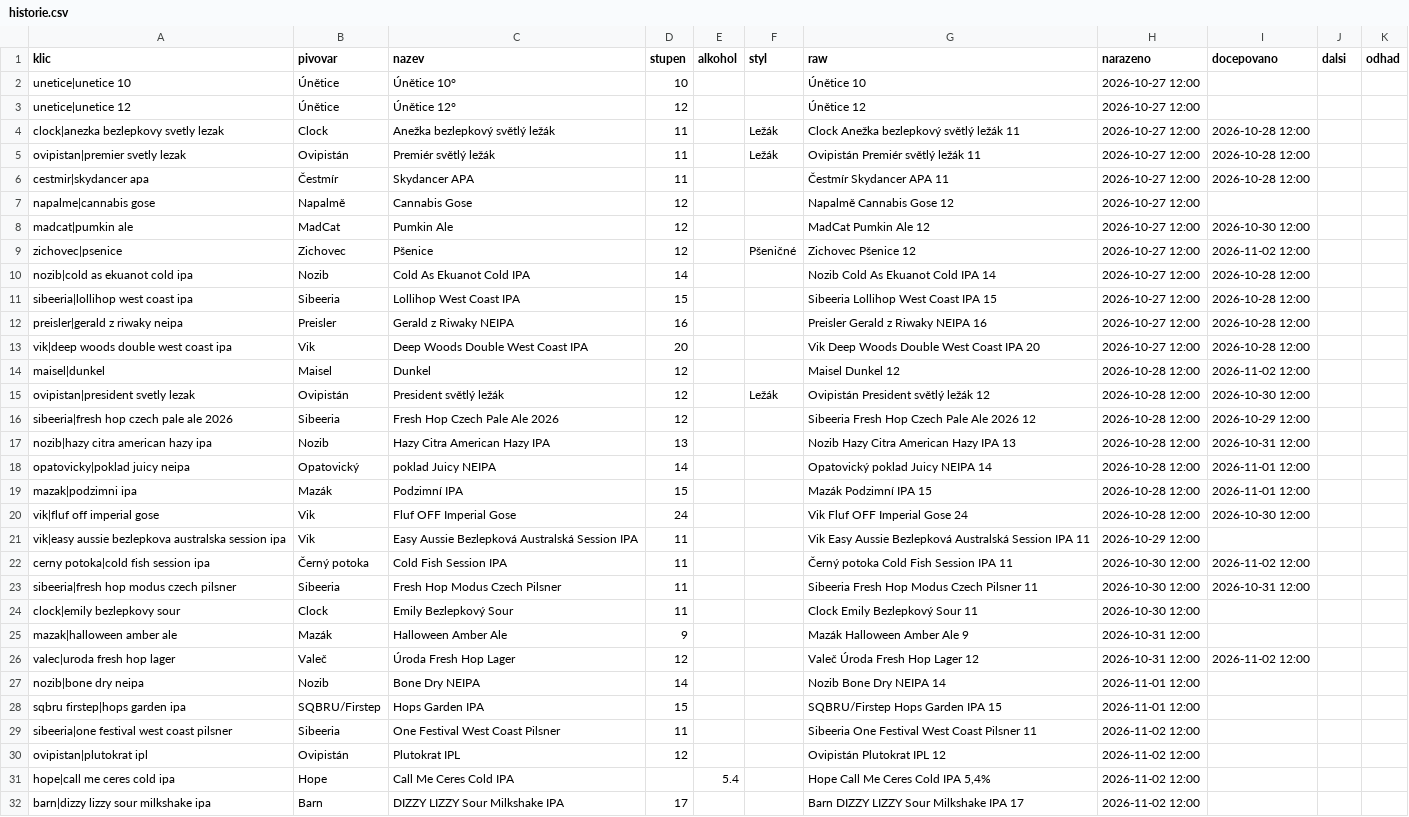
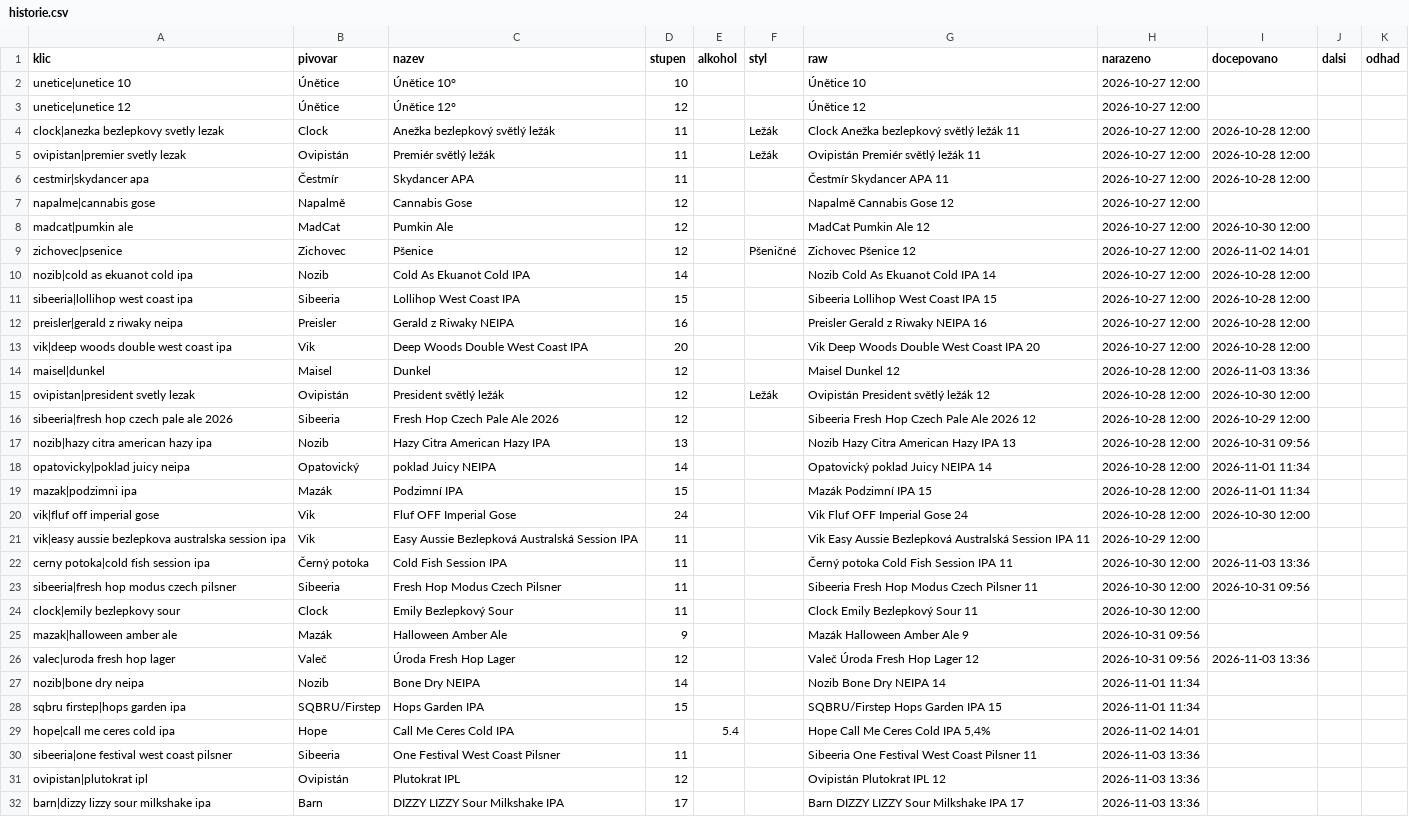
Before and after one commit to romankokos1/gal, a CSV file: data/napalme/historie.csv, drawn as a sheet.

```diff
--- a/data/napalme/historie.csv
+++ b/data/napalme/historie.csv
@@ -8,3 +8,3 @@ napalme|cannabis gose,Napalmě,Cannabis Gose,12,,,Napalmě Cannabis Gose 12,2026
 madcat|pumkin ale,MadCat,Pumkin Ale,12,,,MadCat Pumkin Ale 12,2026-10-27 12:00,2026-10-30 12:00,,
-zichovec|psenice,Zichovec,Pšenice,12,,Pšeničné,Zichovec Pšenice 12,2026-10-27 12:00,2026-11-02 12:00,,
+zichovec|psenice,Zichovec,Pšenice,12,,Pšeničné,Zichovec Pšenice 12,2026-10-27 12:00,2026-11-02 14:01,,
 nozib|cold as ekuanot cold ipa,Nozib,Cold As Ekuanot Cold IPA,14,,,Nozib Cold As Ekuanot Cold IPA 14,2026-10-27 12:00,2026-10-28 12:00,,
@@ -13,20 +13,20 @@ preisler|gerald z riwaky neipa,Preisler,Gerald z Riwaky NEIPA,16,,,Preisler Gera
 vik|deep woods double west coast ipa,Vik,Deep Woods Double West Coast IPA,20,,,Vik Deep Woods Double West Coast IPA 20,2026-10-27 12:00,2026-10-28 12:00,,
-maisel|dunkel,Maisel,Dunkel,12,,,Maisel Dunkel 12,2026-10-28 12:00,2026-11-02 12:00,,
+maisel|dunkel,Maisel,Dunkel,12,,,Maisel Dunkel 12,2026-10-28 12:00,2026-11-03 13:36,,
 ovipistan|president svetly lezak,Ovipistán,President světlý ležák,12,,Ležák,Ovipistán President světlý ležák 12,2026-10-28 12:00,2026-10-30 12:00,,
 sibeeria|fresh hop czech pale ale 2026,Sibeeria,Fresh Hop Czech Pale Ale 2026,12,,,Sibeeria Fresh Hop Czech Pale Ale 2026 12,2026-10-28 12:00,2026-10-29 12:00,,
-nozib|hazy citra american hazy ipa,Nozib,Hazy Citra American Hazy IPA,13,,,Nozib Hazy Citra American Hazy IPA 13,2026-10-28 12:00,2026-10-31 12:00,,
-opatovicky|poklad juicy neipa,Opatovický,poklad Juicy NEIPA,14,,,Opatovický poklad Juicy NEIPA 14,2026-10-28 12:00,2026-11-01 12:00,,
-mazak|podzimni ipa,Mazák,Podzimní IPA,15,,,Mazák Podzimní IPA 15,2026-10-28 12:00,2026-11-01 12:00,,
+nozib|hazy citra american hazy ipa,Nozib,Hazy Citra American Hazy IPA,13,,,Nozib Hazy Citra American Hazy IPA 13,2026-10-28 12:00,2026-10-31 09:56,,
+opatovicky|poklad juicy neipa,Opatovický,poklad Juicy NEIPA,14,,,Opatovický poklad Juicy NEIPA 14,2026-10-28 12:00,2026-11-01 11:34,,
+mazak|podzimni ipa,Mazák,Podzimní IPA,15,,,Mazák Podzimní IPA 15,2026-10-28 12:00,2026-11-01 11:34,,
 vik|fluf off imperial gose,Vik,Fluf OFF Imperial Gose,24,,,Vik Fluf OFF Imperial Gose 24,2026-10-28 12:00,2026-10-30 12:00,,
 vik|easy aussie bezlepkova australska session ipa,Vik,Easy Aussie Bezlepková Australská Session IPA,11,,,Vik Easy Aussie Bezlepková Australská Session IPA 11,2026-10-29 12:00,,,
-cerny potoka|cold fish session ipa,Černý potoka,Cold Fish Session IPA,11,,,Černý potoka Cold Fish Session IPA 11,2026-10-30 12:00,2026-11-02 12:00,,
-sibeeria|fresh hop modus czech pilsner,Sibeeria,Fresh Hop Modus Czech Pilsner,11,,,Sibeeria Fresh Hop Modus Czech Pilsner 11,2026-10-30 12:00,2026-10-31 12:00,,
+cerny potoka|cold fish session ipa,Černý potoka,Cold Fish Session IPA,11,,,Černý potoka Cold Fish Session IPA 11,2026-10-30 12:00,2026-11-03 13:36,,
+sibeeria|fresh hop modus czech pilsner,Sibeeria,Fresh Hop Modus Czech Pilsner,11,,,Sibeeria Fresh Hop Modus Czech Pilsner 11,2026-10-30 12:00,2026-10-31 09:56,,
 clock|emily bezlepkovy sour,Clock,Emily Bezlepkový Sour,11,,,Clock Emily Bezlepkový Sour 11,2026-10-30 12:00,,,
-mazak|halloween amber ale,Mazák,Halloween Amber Ale,9,,,Mazák Halloween Amber Ale 9,2026-10-31 12:00,,,
-valec|uroda fresh hop lager,Valeč,Úroda Fresh Hop Lager,12,,,Valeč Úroda Fresh Hop Lager 12,2026-10-31 12:00,2026-11-02 12:00,,
-nozib|bone dry neipa,Nozib,Bone Dry NEIPA,14,,,Nozib Bone Dry NEIPA 14,2026-11-01 12:00,,,
-sqbru firstep|hops garden ipa,SQBRU/Firstep,Hops Garden IPA,15,,,SQBRU/Firstep Hops Garden IPA 15,2026-11-01 12:00,,,
-sibeeria|one festival west coast pilsner,Sibeeria,One Festival West Coast Pilsner,11,,,Sibeeria One Festival West Coast Pilsner 11,2026-11-02 12:00,,,
-ovipistan|plutokrat ipl,Ovipistán,Plutokrat IPL,12,,,Ovipistán Plutokrat IPL 12,2026-11-02 12:00,,,
-hope|call me ceres cold ipa,Hope,Call Me Ceres Cold IPA,,5.4,,"Hope Call Me Ceres Cold IPA 5,4%",2026-11-02 12:00,,,
-barn|dizzy lizzy sour milkshake ipa,Barn,DIZZY LIZZY Sour Milkshake IPA,17,,,Barn DIZZY LIZZY Sour Milkshake IPA 17,2026-11-02 12:00,,,
+mazak|halloween amber ale,Mazák,Halloween Amber Ale,9,,,Mazák Halloween Amber Ale 9,2026-10-31 09:56,,,
+valec|uroda fresh hop lager,Valeč,Úroda Fresh Hop Lager,12,,,Valeč Úroda Fresh Hop Lager 12,2026-10-31 09:56,2026-11-03 13:36,,
+nozib|bone dry neipa,Nozib,Bone Dry NEIPA,14,,,Nozib Bone Dry NEIPA 14,2026-11-01 11:34,,,
+sqbru firstep|hops garden ipa,SQBRU/Firstep,Hops Garden IPA,15,,,SQBRU/Firstep Hops Garden IPA 15,2026-11-01 11:34,,,
+hope|call me ceres cold ipa,Hope,Call Me Ceres Cold IPA,,5.4,,"Hope Call Me Ceres Cold IPA 5,4%",2026-11-02 14:01,,,
+sibeeria|one festival west coast pilsner,Sibeeria,One Festival West Coast Pilsner,11,,,Sibeeria One Festival West Coast Pilsner 11,2026-11-03 13:36,,,
+ovipistan|plutokrat ipl,Ovipistán,Plutokrat IPL,12,,,Ovipistán Plutokrat IPL 12,2026-11-03 13:36,,,
+barn|dizzy lizzy sour milkshake ipa,Barn,DIZZY LIZZY Sour Milkshake IPA,17,,,Barn DIZZY LIZZY Sour Milkshake IPA 17,2026-11-03 13:36,,,
```
Also changed, not shown: data/kmp/historie.csv, 7 other files.
